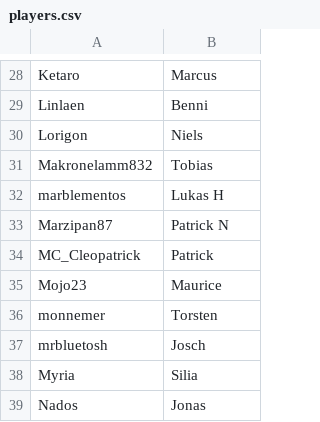
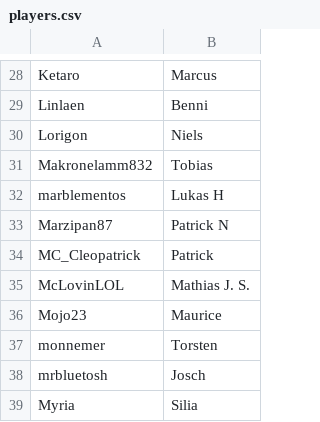
Before and after one commit to shinobi64/lorcana, a CSV file: results/players.csv, drawn as a sheet; only a part is shown, gaps mark what is left out; the shorter side is filled out with more unchanged rows.

Commit message:
data: liga 2025-02-06

```diff
--- a/results/players.csv
+++ b/results/players.csv
@@ -34,2 +34,3 @@ Marzipan87,Patrick N
 MC_Cleopatrick,Patrick
+McLovinLOL, Mathias J. S.
 Mojo23,Maurice
```
Also changed, not shown: 1 other file.
